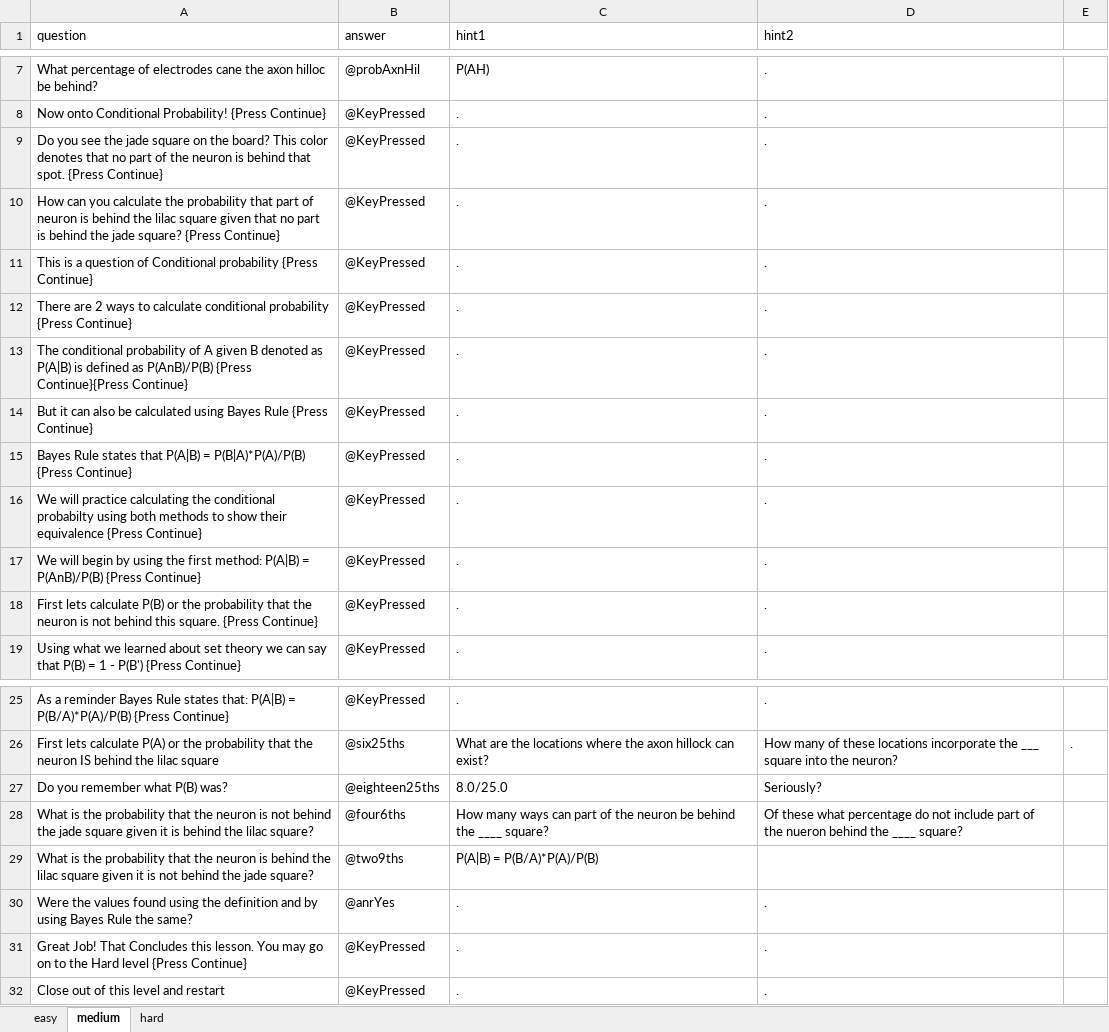
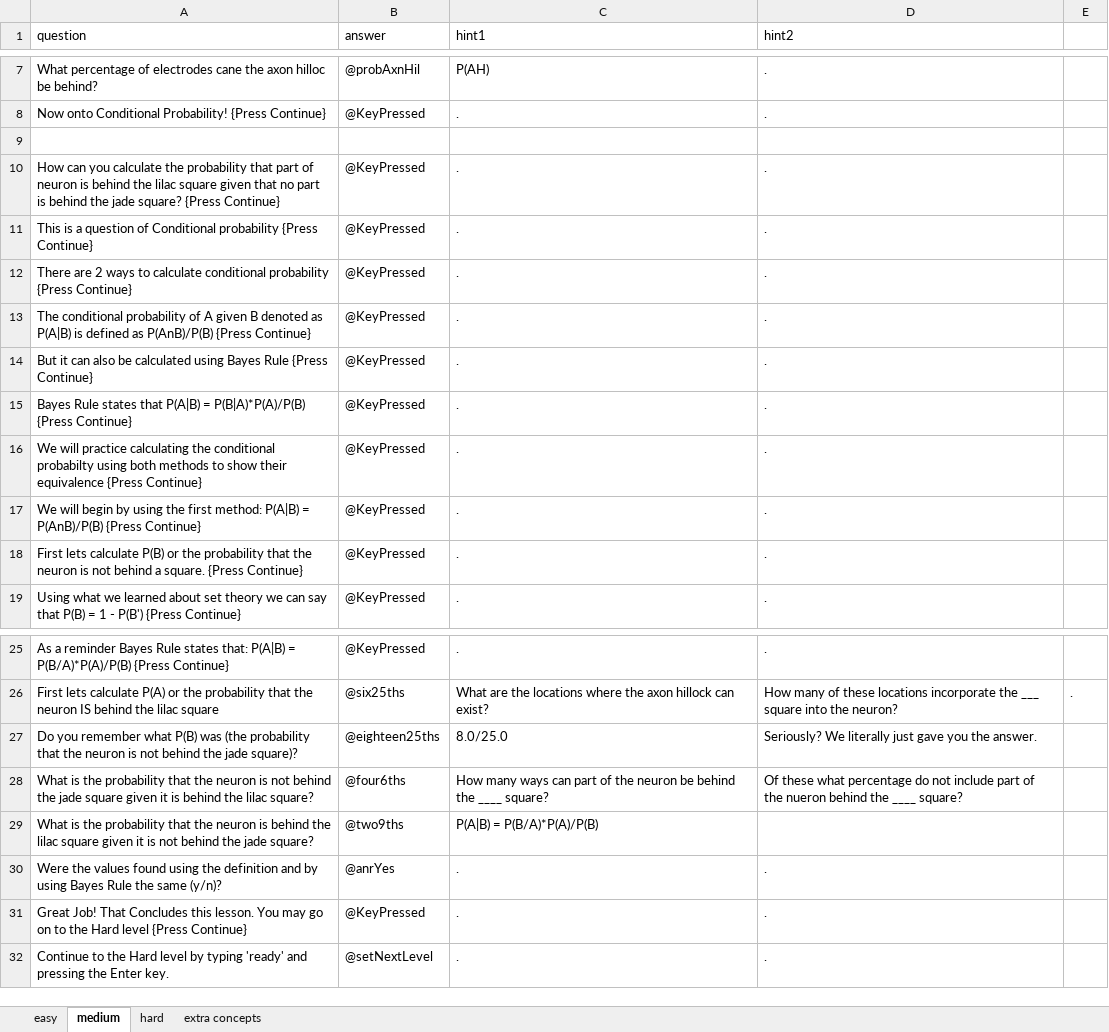
Before and after one commit to IvaStevens/NDA_final_project, an Excel workbook: questions.xlsx, sheet medium, drawn as a sheet; only a part is shown, gaps mark what is left out; values as stored, in another font and other column widths than the file's, no borders; the diff names each change by its address in the sheet, - before the commit and + after, or states it on an @@ line.

```diff
--- a/questions.xlsx (sheet medium)
+++ b/questions.xlsx (sheet medium)
+sheet tab: extra concepts
-row 9: Do you see the jade square on the board? This color denotes that no part of the neuron is behind that spot. {Press Continue} | @KeyPressed | . | .
+row 9: (empty)
-A13 (question): …P(AnB)/P(B) {Press Continue}{Press Continue}
+A13 (question): …P(AnB)/P(B) {Press Continue}
-A18 (question): …not behind this square. {Press…
+A18 (question): …not behind a square. {Press…
-A27 (question): …what P(B) was?
+A27 (question): …what P(B) was (the probability that the neuron is not behind the jade square)?
-D27 (hint2): Seriously?
+D27 (hint2): Seriously? We literally just gave you the answer.
-A30 (question): …Rule the same?
+A30 (question): …Rule the same (y/n)?
-A32 (question): Close out of this level and restart
+A32 (question): Continue to the Hard level by typing 'ready' and pressing the Enter key.
-B32 (answer): @KeyPressed
+B32 (answer): @setNextLevel
```
Also changed, not shown: sheet easy, sheet hard.
